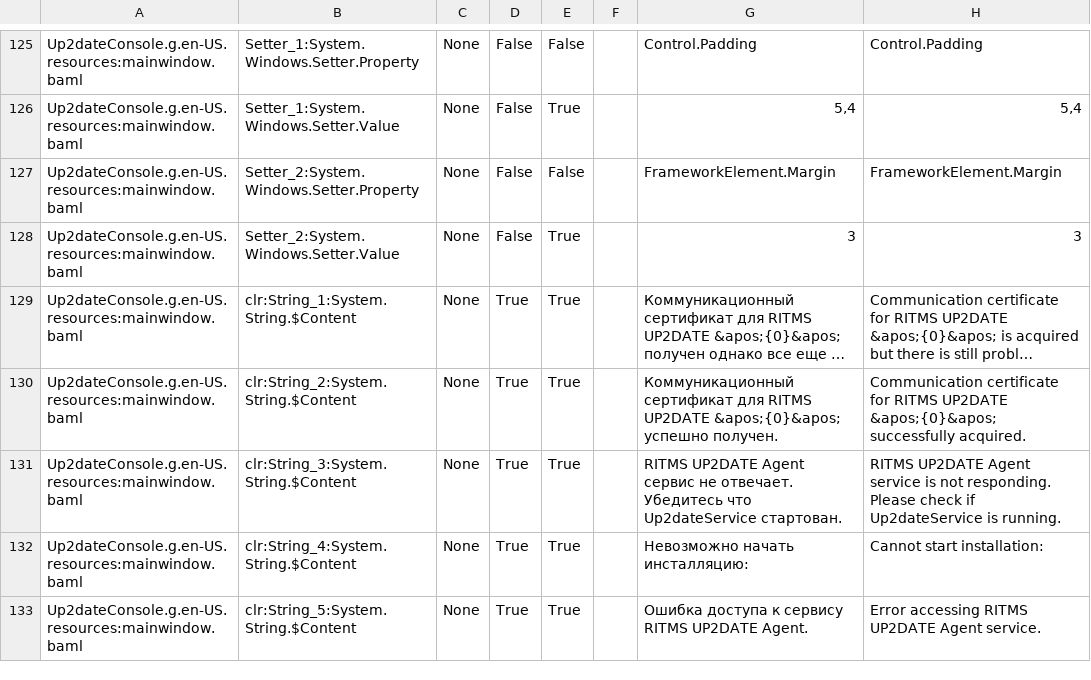
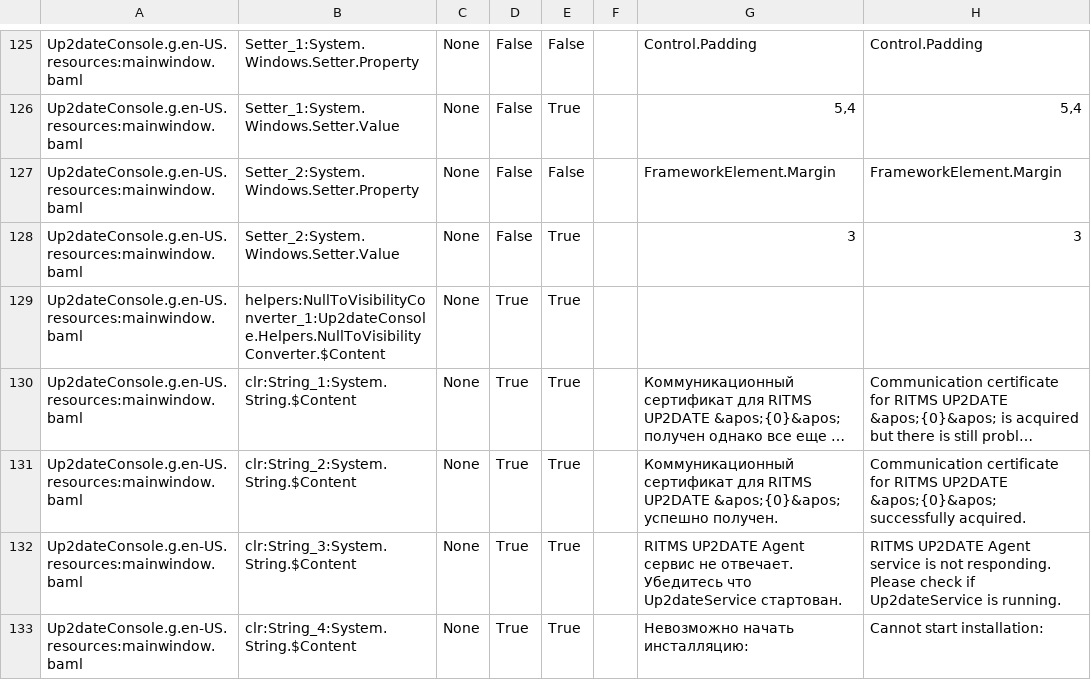
Before and after one commit to rtsoft-sdc/up2date-win, a CSV file: Up2dateService/Up2dateConsole/Localization/Up2dateConsole_ru-RU.csv, drawn as a sheet; only a part is shown, gaps mark what is left out; the shorter side is filled out with more unchanged rows; long unchanged cells end in …; the diff covers the shown part only; the diff names each change by its address in the sheet, - before the commit and + after, or states it on an @@ line.

```diff
--- a/Up2dateService/Up2dateConsole/Localization/Up2dateConsole_ru-RU.csv
+++ b/Up2dateService/Up2dateConsole/Localization/Up2dateConsole_ru-RU.csv
+row 129: Up2dateConsole.g.en-US.resources:mainwindow.baml | helpers:NullToVisibilityConverter_1:Up2dateConsole.Helpers.NullToVisibilityConverter.$Content | None | True | True
```
Also changed, not shown: 17 added rows and 3 edited cells elsewhere in this file, 8 other files.
